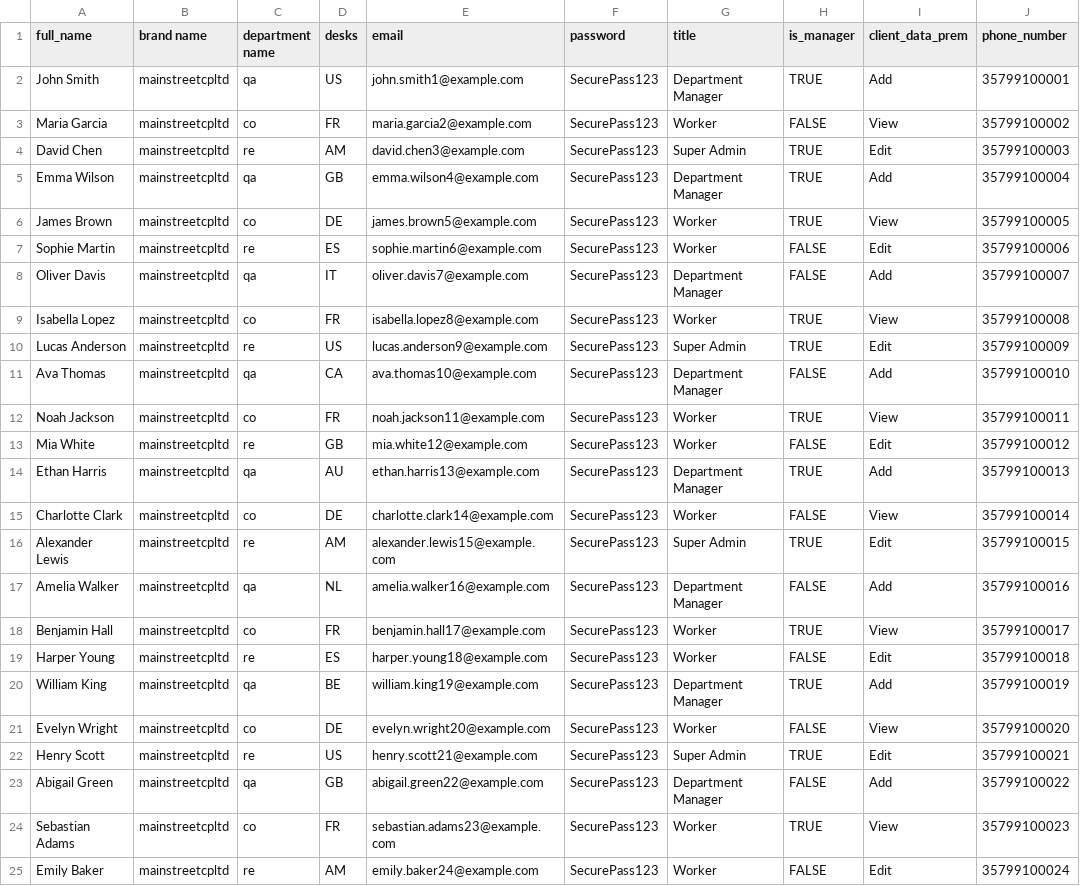
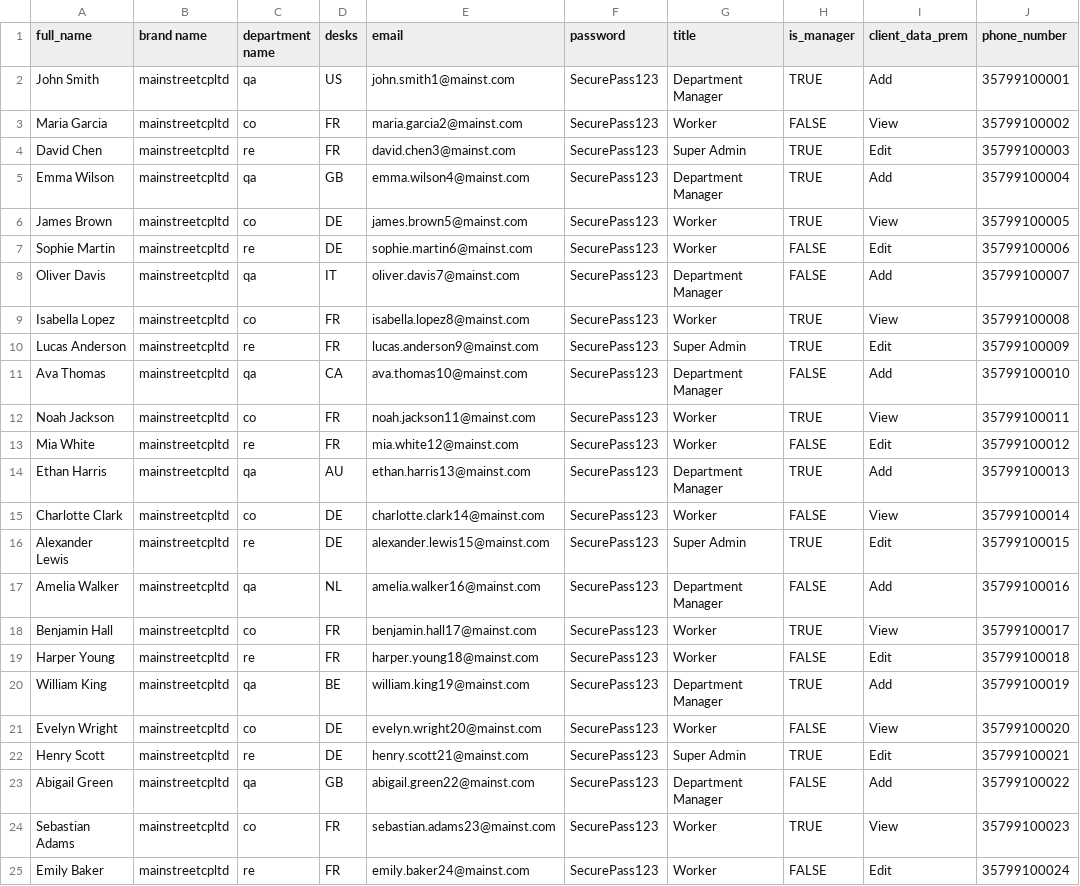
Before and after one commit to nasimmdemon/admin-command-center, a CSV file: public/sample-workers-50.csv, drawn as a sheet; only a part is shown; the diff covers the shown part only.

Commit message:
feat: remove Add Desk btn, remove Transform step, fix CSV, remove email format validation, add WhatsApp QR integration

```diff
--- a/public/sample-workers-50.csv
+++ b/public/sample-workers-50.csv
@@ -1,25 +1,25 @@
 full_name,brand name,department name,desks,email,password,title,is_manager,client_data_prem,phone_number
-John Smith,mainstreetcpltd,qa,US,john.smith1@example.com,SecurePass123,Department Manager,TRUE,Add,35799100001
-Maria Garcia,mainstreetcpltd,co,FR,maria.garcia2@example.com,SecurePass123,Worker,FALSE,View,35799100002
-David Chen,mainstreetcpltd,re,AM,david.chen3@example.com,SecurePass123,Super Admin,TRUE,Edit,35799100003
-Emma Wilson,mainstreetcpltd,qa,GB,emma.wilson4@example.com,SecurePass123,Department Manager,TRUE,Add,35799100004
-James Brown,mainstreetcpltd,co,DE,james.brown5@example.com,SecurePass123,Worker,TRUE,View,35799100005
-Sophie Martin,mainstreetcpltd,re,ES,sophie.martin6@example.com,SecurePass123,Worker,FALSE,Edit,35799100006
-Oliver Davis,mainstreetcpltd,qa,IT,oliver.davis7@example.com,SecurePass123,Department Manager,FALSE,Add,35799100007
-Isabella Lopez,mainstreetcpltd,co,FR,isabella.lopez8@example.com,SecurePass123,Worker,TRUE,View,35799100008
-Lucas Anderson,mainstreetcpltd,re,US,lucas.anderson9@example.com,SecurePass123,Super Admin,TRUE,Edit,35799100009
-Ava Thomas,mainstreetcpltd,qa,CA,ava.thomas10@example.com,SecurePass123,Department Manager,FALSE,Add,35799100010
-Noah Jackson,mainstreetcpltd,co,FR,noah.jackson11@example.com,SecurePass123,Worker,TRUE,View,35799100011
-Mia White,mainstreetcpltd,re,GB,mia.white12@example.com,SecurePass123,Worker,FALSE,Edit,35799100012
-Ethan Harris,mainstreetcpltd,qa,AU,ethan.harris13@example.com,SecurePass123,Department Manager,TRUE,Add,35799100013
-Charlotte Clark,mainstreetcpltd,co,DE,charlotte.clark14@example.com,SecurePass123,Worker,FALSE,View,35799100014
-Alexander Lewis,mainstreetcpltd,re,AM,alexander.lewis15@example.com,SecurePass123,Super Admin,TRUE,Edit,35799100015
-Amelia Walker,mainstreetcpltd,qa,NL,amelia.walker16@example.com,SecurePass123,Department Manager,FALSE,Add,35799100016
-Benjamin Hall,mainstreetcpltd,co,FR,benjamin.hall17@example.com,SecurePass123,Worker,TRUE,View,35799100017
-Harper Young,mainstreetcpltd,re,ES,harper.young18@example.com,SecurePass123,Worker,FALSE,Edit,35799100018
-William King,mainstreetcpltd,qa,BE,william.king19@example.com,SecurePass123,Department Manager,TRUE,Add,35799100019
-Evelyn Wright,mainstreetcpltd,co,DE,evelyn.wright20@example.com,SecurePass123,Worker,FALSE,View,35799100020
-Henry Scott,mainstreetcpltd,re,US,henry.scott21@example.com,SecurePass123,Super Admin,TRUE,Edit,35799100021
-Abigail Green,mainstreetcpltd,qa,GB,abigail.green22@example.com,SecurePass123,Department Manager,FALSE,Add,35799100022
-Sebastian Adams,mainstreetcpltd,co,FR,sebastian.adams23@example.com,SecurePass123,Worker,TRUE,View,35799100023
-Emily Baker,mainstreetcpltd,re,AM,emily.baker24@example.com,SecurePass123,Worker,FALSE,Edit,35799100024
+John Smith,mainstreetcpltd,qa,US,john.smith1@mainst.com,SecurePass123,Department Manager,TRUE,Add,35799100001
+Maria Garcia,mainstreetcpltd,co,FR,maria.garcia2@mainst.com,SecurePass123,Worker,FALSE,View,35799100002
+David Chen,mainstreetcpltd,re,FR,david.chen3@mainst.com,SecurePass123,Super Admin,TRUE,Edit,35799100003
+Emma Wilson,mainstreetcpltd,qa,GB,emma.wilson4@mainst.com,SecurePass123,Department Manager,TRUE,Add,35799100004
+James Brown,mainstreetcpltd,co,DE,james.brown5@mainst.com,SecurePass123,Worker,TRUE,View,35799100005
+Sophie Martin,mainstreetcpltd,re,DE,sophie.martin6@mainst.com,SecurePass123,Worker,FALSE,Edit,35799100006
+Oliver Davis,mainstreetcpltd,qa,IT,oliver.davis7@mainst.com,SecurePass123,Department Manager,FALSE,Add,35799100007
+Isabella Lopez,mainstreetcpltd,co,FR,isabella.lopez8@mainst.com,SecurePass123,Worker,TRUE,View,35799100008
+Lucas Anderson,mainstreetcpltd,re,FR,lucas.anderson9@mainst.com,SecurePass123,Super Admin,TRUE,Edit,35799100009
+Ava Thomas,mainstreetcpltd,qa,CA,ava.thomas10@mainst.com,SecurePass123,Department Manager,FALSE,Add,35799100010
+Noah Jackson,mainstreetcpltd,co,FR,noah.jackson11@mainst.com,SecurePass123,Worker,TRUE,View,35799100011
+Mia White,mainstreetcpltd,re,FR,mia.white12@mainst.com,SecurePass123,Worker,FALSE,Edit,35799100012
+Ethan Harris,mainstreetcpltd,qa,AU,ethan.harris13@mainst.com,SecurePass123,Department Manager,TRUE,Add,35799100013
+Charlotte Clark,mainstreetcpltd,co,DE,charlotte.clark14@mainst.com,SecurePass123,Worker,FALSE,View,35799100014
+Alexander Lewis,mainstreetcpltd,re,DE,alexander.lewis15@mainst.com,SecurePass123,Super Admin,TRUE,Edit,35799100015
+Amelia Walker,mainstreetcpltd,qa,NL,amelia.walker16@mainst.com,SecurePass123,Department Manager,FALSE,Add,35799100016
+Benjamin Hall,mainstreetcpltd,co,FR,benjamin.hall17@mainst.com,SecurePass123,Worker,TRUE,View,35799100017
+Harper Young,mainstreetcpltd,re,FR,harper.young18@mainst.com,SecurePass123,Worker,FALSE,Edit,35799100018
+William King,mainstreetcpltd,qa,BE,william.king19@mainst.com,SecurePass123,Department Manager,TRUE,Add,35799100019
+Evelyn Wright,mainstreetcpltd,co,DE,evelyn.wright20@mainst.com,SecurePass123,Worker,FALSE,View,35799100020
+Henry Scott,mainstreetcpltd,re,DE,henry.scott21@mainst.com,SecurePass123,Super Admin,TRUE,Edit,35799100021
+Abigail Green,mainstreetcpltd,qa,GB,abigail.green22@mainst.com,SecurePass123,Department Manager,FALSE,Add,35799100022
+Sebastian Adams,mainstreetcpltd,co,FR,sebastian.adams23@mainst.com,SecurePass123,Worker,TRUE,View,35799100023
+Emily Baker,mainstreetcpltd,re,FR,emily.baker24@mainst.com,SecurePass123,Worker,FALSE,Edit,35799100024
```
Also changed, not shown: 3 added rows, 3 removed rows and 67 edited cells elsewhere in this file, 21 other files.
